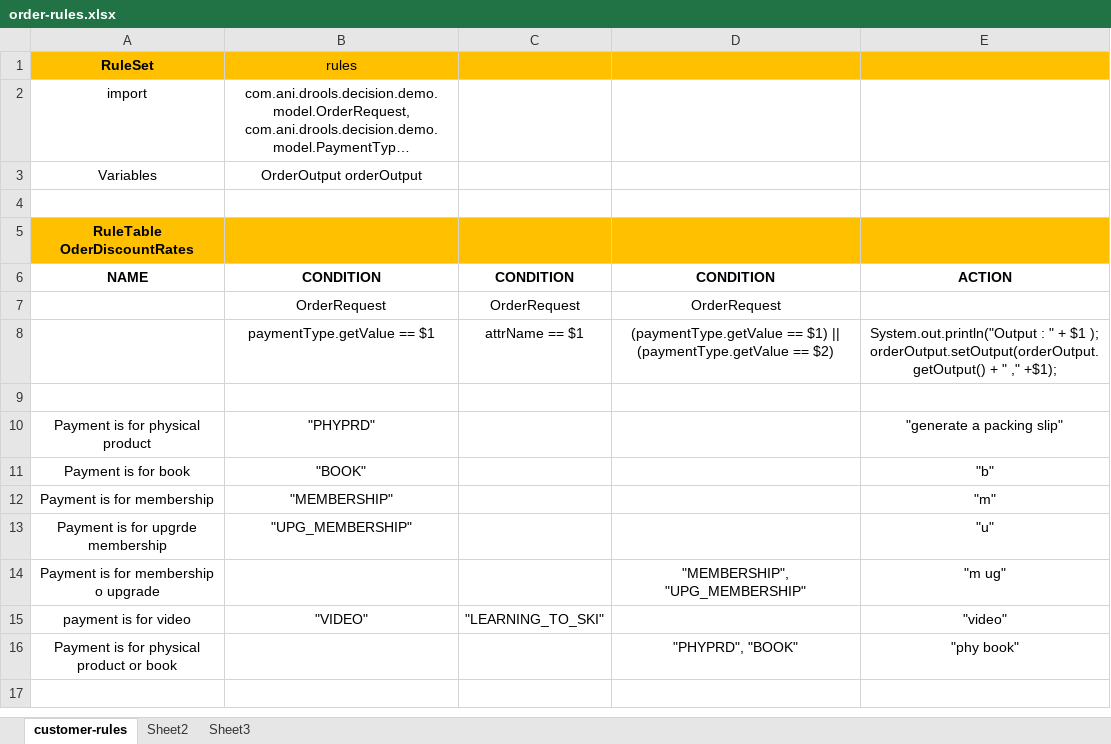
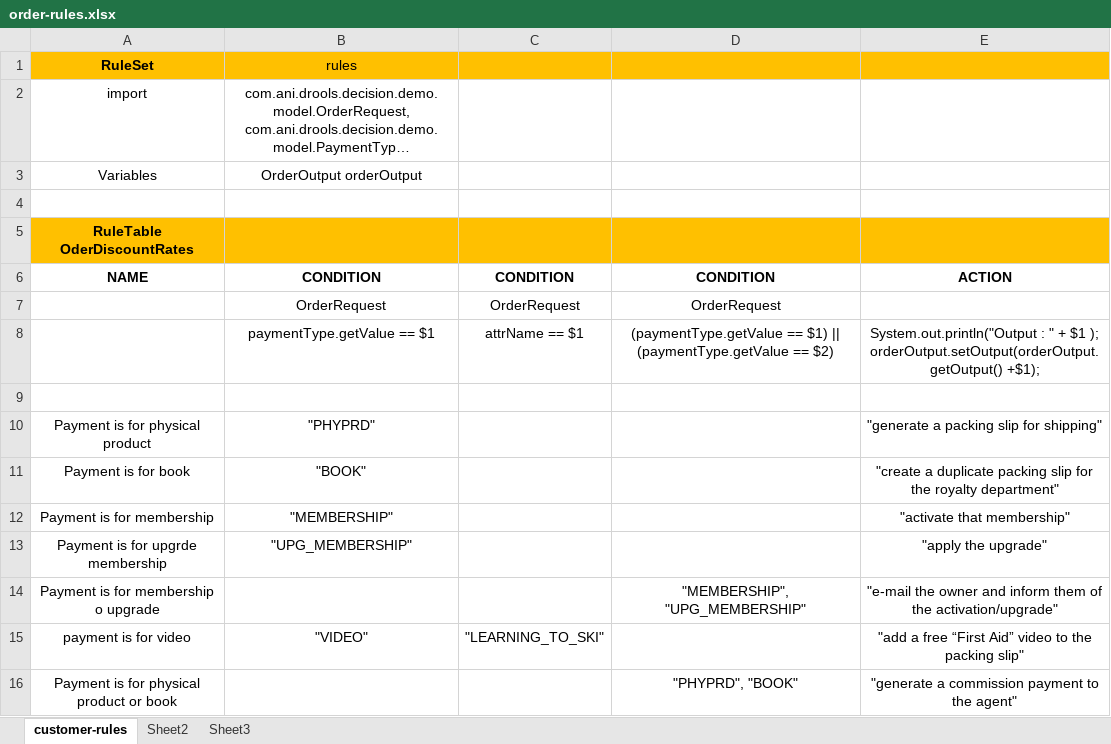
Before and after one commit to aapune/business-rules-assignment, an Excel workbook: src/main/resources/rules/order-rules.xlsx, sheet customer-rules, drawn as a sheet; long unchanged cells end in …; values as stored, in another font and other column widths than the file's, no borders; ↵ is a line break in a cell; the diff names each change by its address in the sheet, - before the commit and + after, or states it on an @@ line.

Commit message:
JIRA:101 - adding drools decision table - add business rules in decision table

```diff
--- a/src/main/resources/rules/order-rules.xlsx (sheet customer-rules)
+++ b/src/main/resources/rules/order-rules.xlsx (sheet customer-rules)
-E8: …); ↵ orderOutput.setOutput(orderOutput.getOutput() + " ," +$1);
+E8: …); ↵ orderOutput.setOutput(orderOutput.getOutput() +$1);
-E10: "generate a packing slip"
+E10: "generate a packing slip for shipping"
-E11: "b"
+E11: "create a duplicate packing slip for the royalty department"
-E12: "m"
+E12: "activate that membership"
-E13: "u"
+E13: "apply the upgrade"
-E14: "m ug"
+E14: "e-mail the owner and inform them of the activation/upgrade"
-E15: "video"
+E15: "add a free “First Aid” video to the packing slip"
-E16: "phy book"
+E16: "generate a commission payment to the agent"
```
